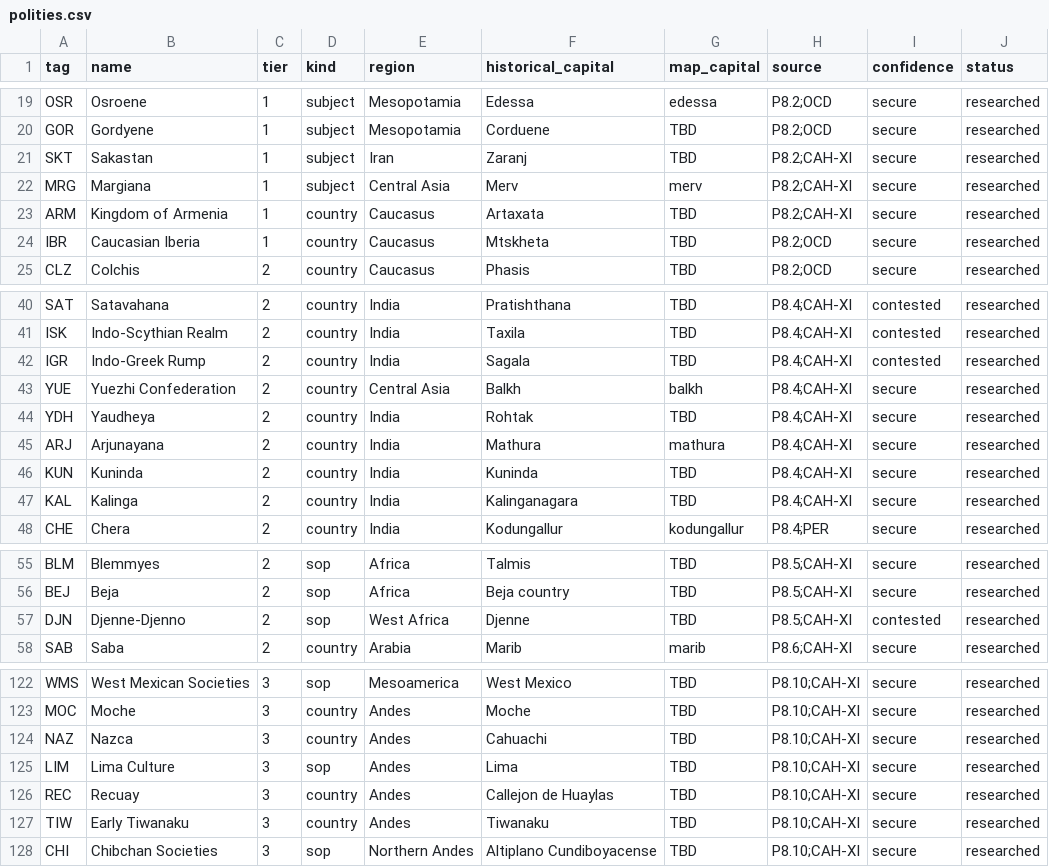
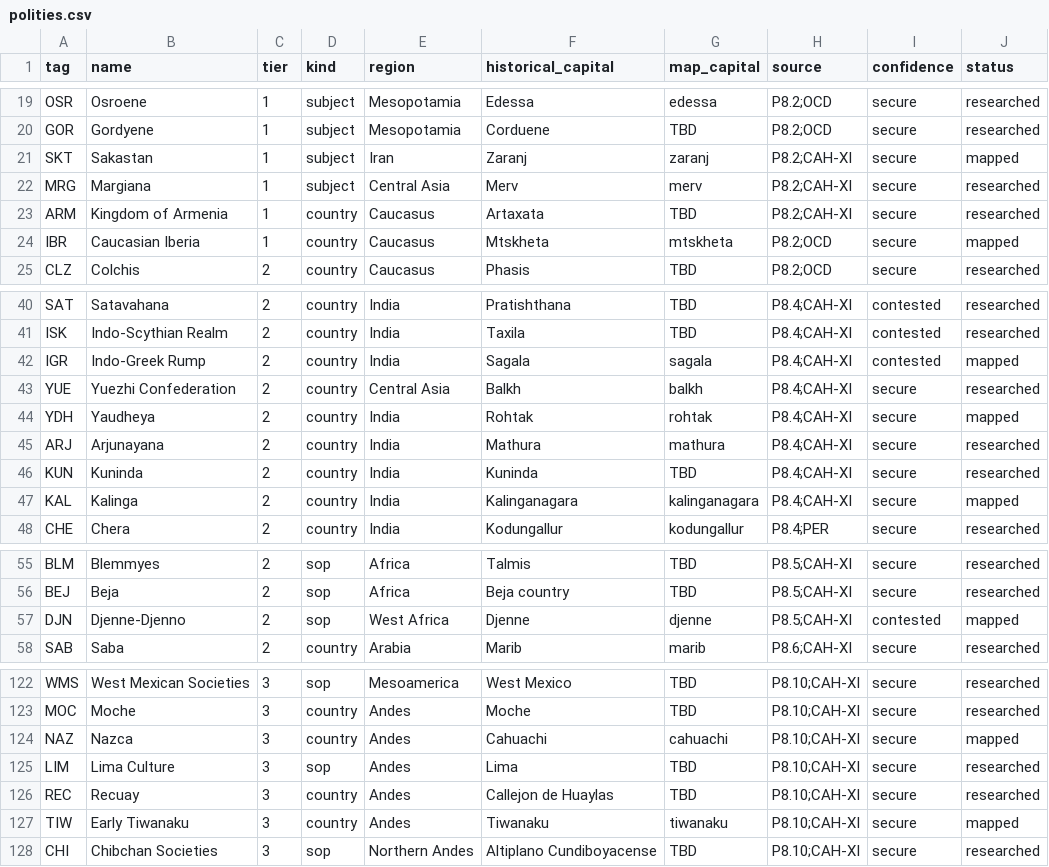
Before and after one commit to Rockydo/antiqvitas, a CSV file: docs/world_1ad/polities.csv, drawn as a sheet; only a part is shown, gaps mark what is left out; the diff covers the shown part only.

Commit message:
docs: map direct AD 1 capitals

```diff
--- a/docs/world_1ad/polities.csv
+++ b/docs/world_1ad/polities.csv
@@ -20,6 +20,6 @@ OSR,Osroene,1,subject,Mesopotamia,Edessa,edessa,P8.2;OCD,secure,researched
 GOR,Gordyene,1,subject,Mesopotamia,Corduene,TBD,P8.2;OCD,secure,researched
-SKT,Sakastan,1,subject,Iran,Zaranj,TBD,P8.2;CAH-XI,secure,researched
+SKT,Sakastan,1,subject,Iran,Zaranj,zaranj,P8.2;CAH-XI,secure,mapped
 MRG,Margiana,1,subject,Central Asia,Merv,merv,P8.2;CAH-XI,secure,researched
 ARM,Kingdom of Armenia,1,country,Caucasus,Artaxata,TBD,P8.2;CAH-XI,secure,researched
-IBR,Caucasian Iberia,1,country,Caucasus,Mtskheta,TBD,P8.2;OCD,secure,researched
+IBR,Caucasian Iberia,1,country,Caucasus,Mtskheta,mtskheta,P8.2;OCD,secure,mapped
 CLZ,Colchis,2,country,Caucasus,Phasis,TBD,P8.2;OCD,secure,researched
@@ -41,8 +41,8 @@ SAT,Satavahana,2,country,India,Pratishthana,TBD,P8.4;CAH-XI,contested,researched
 ISK,Indo-Scythian Realm,2,country,India,Taxila,TBD,P8.4;CAH-XI,contested,researched
-IGR,Indo-Greek Rump,2,country,India,Sagala,TBD,P8.4;CAH-XI,contested,researched
+IGR,Indo-Greek Rump,2,country,India,Sagala,sagala,P8.4;CAH-XI,contested,mapped
 YUE,Yuezhi Confederation,2,country,Central Asia,Balkh,balkh,P8.4;CAH-XI,secure,researched
-YDH,Yaudheya,2,country,India,Rohtak,TBD,P8.4;CAH-XI,secure,researched
+YDH,Yaudheya,2,country,India,Rohtak,rohtak,P8.4;CAH-XI,secure,mapped
 ARJ,Arjunayana,2,country,India,Mathura,mathura,P8.4;CAH-XI,secure,researched
 KUN,Kuninda,2,country,India,Kuninda,TBD,P8.4;CAH-XI,secure,researched
-KAL,Kalinga,2,country,India,Kalinganagara,TBD,P8.4;CAH-XI,secure,researched
+KAL,Kalinga,2,country,India,Kalinganagara,kalinganagara,P8.4;CAH-XI,secure,mapped
 CHE,Chera,2,country,India,Kodungallur,kodungallur,P8.4;PER,secure,researched
@@ -56,3 +56,3 @@ BLM,Blemmyes,2,sop,Africa,Talmis,TBD,P8.5;CAH-XI,secure,researched
 BEJ,Beja,2,sop,Africa,Beja country,TBD,P8.5;CAH-XI,secure,researched
-DJN,Djenne-Djenno,2,sop,West Africa,Djenne,TBD,P8.5;CAH-XI,contested,researched
+DJN,Djenne-Djenno,2,sop,West Africa,Djenne,djenne,P8.5;CAH-XI,contested,mapped
 SAB,Saba,2,country,Arabia,Marib,marib,P8.6;CAH-XI,secure,researched
@@ -123,6 +123,6 @@ WMS,West Mexican Societies,3,sop,Mesoamerica,West Mexico,TBD,P8.10;CAH-XI,secure
 MOC,Moche,3,country,Andes,Moche,TBD,P8.10;CAH-XI,secure,researched
-NAZ,Nazca,3,country,Andes,Cahuachi,TBD,P8.10;CAH-XI,secure,researched
+NAZ,Nazca,3,country,Andes,Cahuachi,cahuachi,P8.10;CAH-XI,secure,mapped
 LIM,Lima Culture,3,sop,Andes,Lima,TBD,P8.10;CAH-XI,secure,researched
 REC,Recuay,3,country,Andes,Callejon de Huaylas,TBD,P8.10;CAH-XI,secure,researched
-TIW,Early Tiwanaku,3,country,Andes,Tiwanaku,TBD,P8.10;CAH-XI,secure,researched
+TIW,Early Tiwanaku,3,country,Andes,Tiwanaku,tiwanaku,P8.10;CAH-XI,secure,mapped
 CHI,Chibchan Societies,3,sop,Northern Andes,Altiplano Cundiboyacense,TBD,P8.10;CAH-XI,secure,researched
```
Also changed, not shown: 4 edited cells elsewhere in this file, 5 other files.
